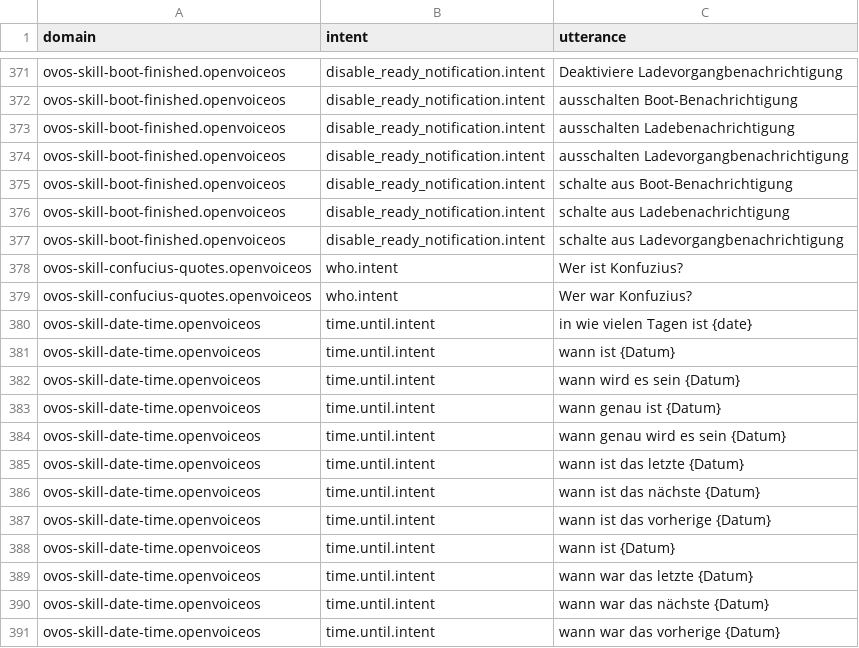
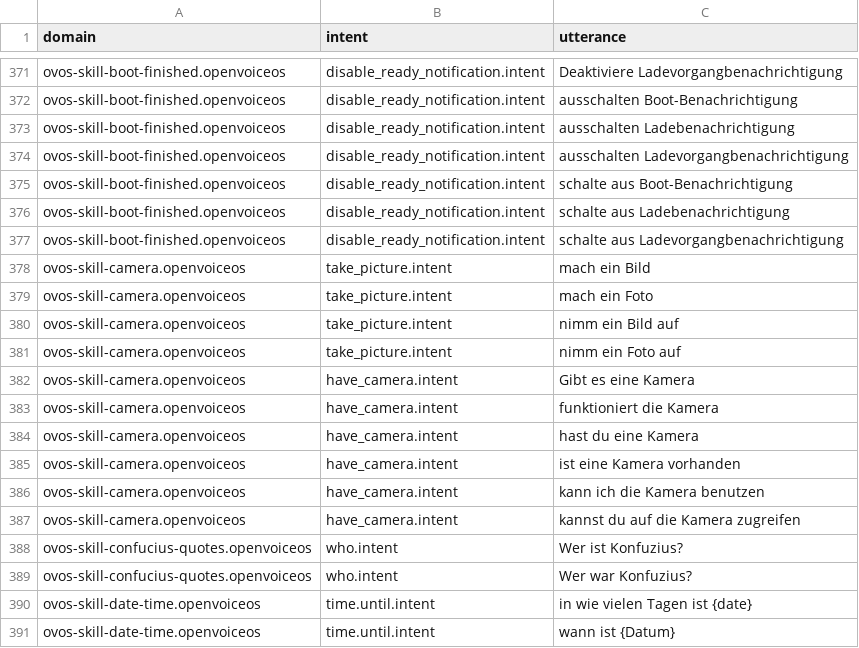
Before and after one commit to OpenVoiceOS/lang-support-tracker, a CSV file: skills/intents_de.csv, drawn as a sheet; only a part is shown, gaps mark what is left out; the shorter side is filled out with more unchanged rows.

```diff
--- a/skills/intents_de.csv
+++ b/skills/intents_de.csv
@@ -377,2 +377,12 @@ ovos-skill-boot-finished.openvoiceos,"disable_ready_notification.intent","schalt
 ovos-skill-boot-finished.openvoiceos,"disable_ready_notification.intent","schalte aus Ladevorgangbenachrichtigung"
+ovos-skill-camera.openvoiceos,"take_picture.intent","mach ein Bild"
+ovos-skill-camera.openvoiceos,"take_picture.intent","mach ein Foto"
+ovos-skill-camera.openvoiceos,"take_picture.intent","nimm ein Bild auf"
+ovos-skill-camera.openvoiceos,"take_picture.intent","nimm ein Foto auf"
+ovos-skill-camera.openvoiceos,"have_camera.intent","Gibt es eine Kamera"
+ovos-skill-camera.openvoiceos,"have_camera.intent","funktioniert die Kamera"
+ovos-skill-camera.openvoiceos,"have_camera.intent","hast du eine Kamera"
+ovos-skill-camera.openvoiceos,"have_camera.intent","ist eine Kamera vorhanden"
+ovos-skill-camera.openvoiceos,"have_camera.intent","kann ich die Kamera benutzen"
+ovos-skill-camera.openvoiceos,"have_camera.intent","kannst du auf die Kamera zugreifen"
 ovos-skill-confucius-quotes.openvoiceos,"who.intent","Wer ist Konfuzius?"
```
Also changed, not shown: skills/utterances_gl.csv, 2 other files.
